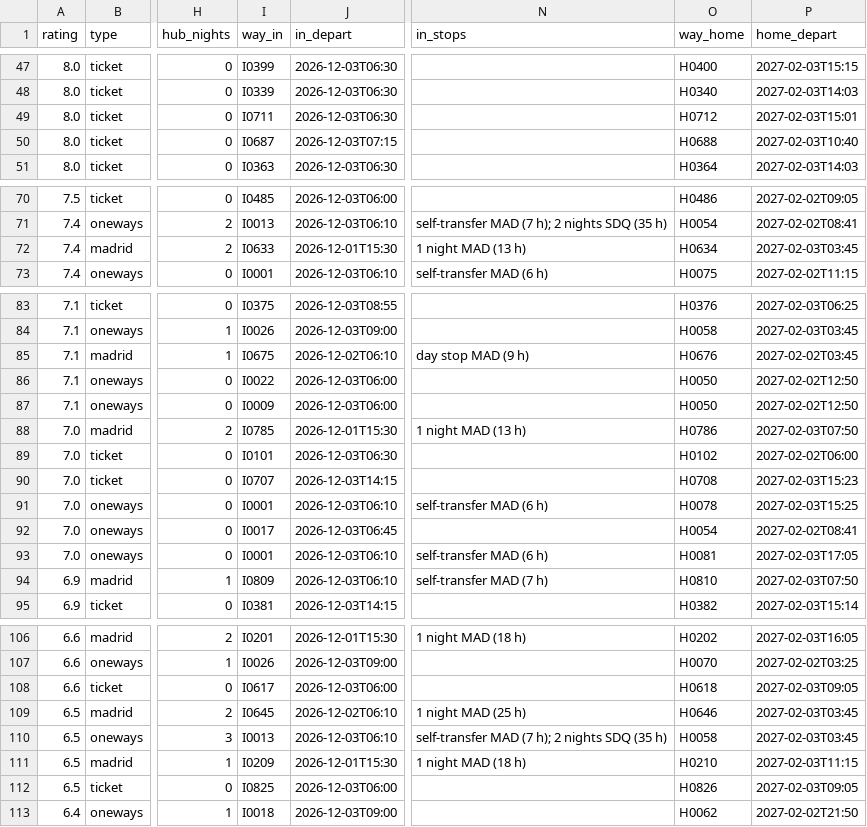
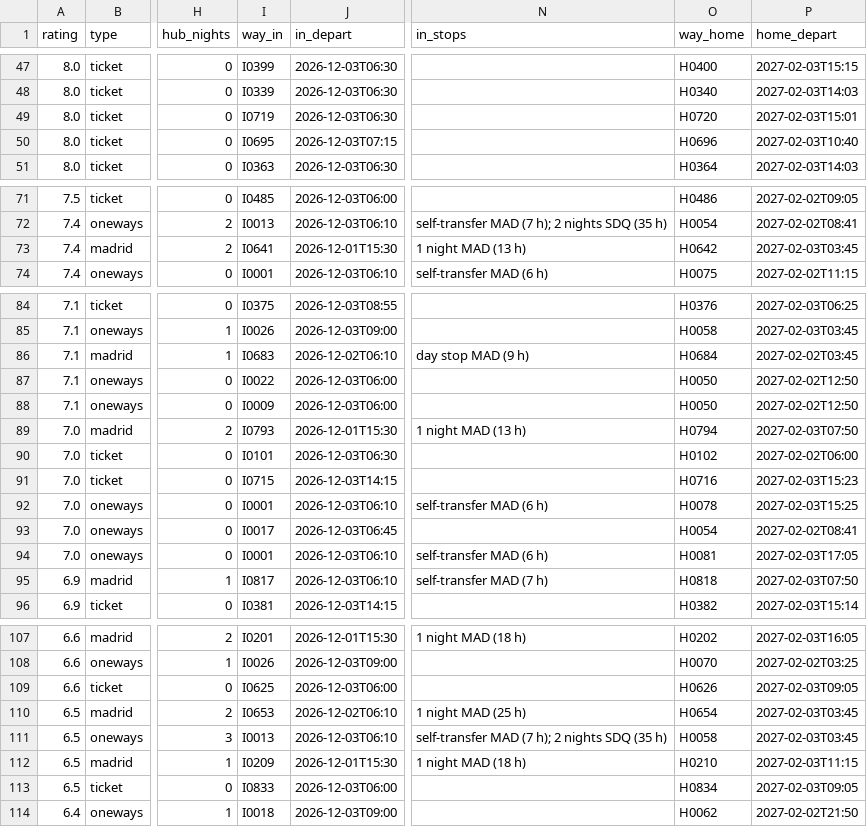
Before and after one commit to Olafcito/latam-trip, a CSV file: data/built/inout.csv, drawn as a sheet; only a part is shown, gaps mark what is left out; addresses are those after the commit; the diff covers the shown part only; the diff names each change by its address in the sheet, - before the commit and + after, or states it on an @@ line.

```diff
--- a/data/built/inout.csv
+++ b/data/built/inout.csv
-I49 (way_in): I0711
+I49 (way_in): I0719
-O49 (way_home): H0712
+O49 (way_home): H0720
-I50 (way_in): I0687
+I50 (way_in): I0695
-O50 (way_home): H0688
+O50 (way_home): H0696
-I73 (way_in): I0633
+I73 (way_in): I0641
-O73 (way_home): H0634
+O73 (way_home): H0642
-I86 (way_in): I0675
+I86 (way_in): I0683
-O86 (way_home): H0676
+O86 (way_home): H0684
-I89 (way_in): I0785
+I89 (way_in): I0793
-O89 (way_home): H0786
+O89 (way_home): H0794
-I91 (way_in): I0707
+I91 (way_in): I0715
-O91 (way_home): H0708
+O91 (way_home): H0716
-I95 (way_in): I0809
+I95 (way_in): I0817
-O95 (way_home): H0810
+O95 (way_home): H0818
-I109 (way_in): I0617
+I109 (way_in): I0625
-O109 (way_home): H0618
+O109 (way_home): H0626
-I110 (way_in): I0645
+I110 (way_in): I0653
-O110 (way_home): H0646
+O110 (way_home): H0654
-I113 (way_in): I0825
+I113 (way_in): I0833
-O113 (way_home): H0826
+O113 (way_home): H0834
```
Also changed, not shown: 2 added rows and 26 edited cells elsewhere in this file, data/built/edges.csv, 13 other files.
